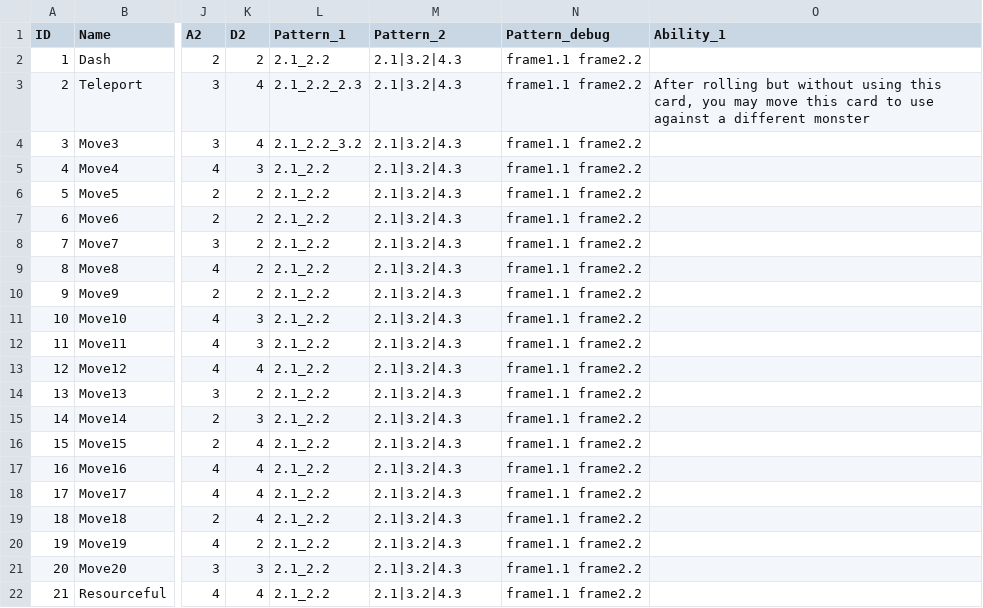
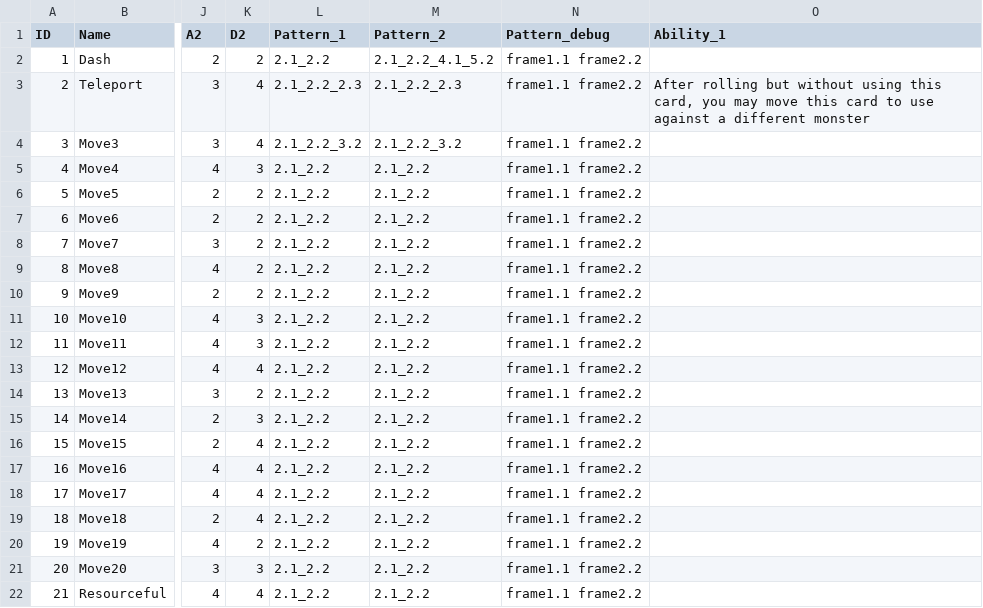
Before and after one commit to tech41/Sidekicks, a CSV file: littlePeopleDeck.csv, drawn as a sheet; only a part is shown, gaps mark what is left out; the diff names each change by its address in the sheet, - before the commit and + after, or states it on an @@ line.

```diff
--- a/littlePeopleDeck.csv
+++ b/littlePeopleDeck.csv
-M2 (Pattern_2): 2.1|3.2|4.3
+M2 (Pattern_2): 2.1_2.2_4.1_5.2
-M3 (Pattern_2): 2.1|3.2|4.3
+M3 (Pattern_2): 2.1_2.2_2.3
-M4 (Pattern_2): 2.1|3.2|4.3
+M4 (Pattern_2): 2.1_2.2_3.2
-M5:M22 (Pattern_2): 2.1|3.2|4.3
+M5:M22 (Pattern_2): 2.1_2.2
```
Also changed, not shown: 5 other files.
